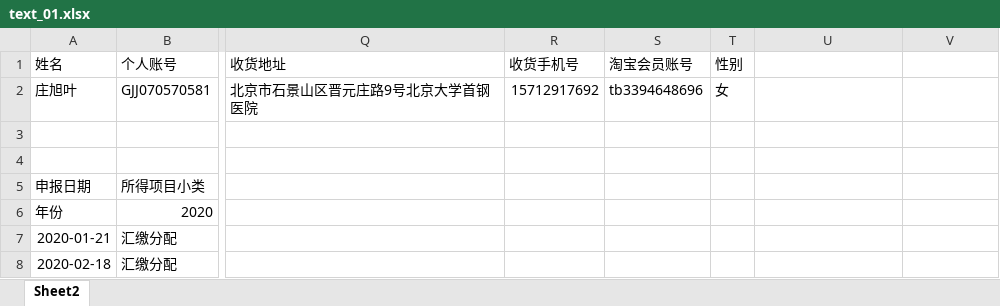
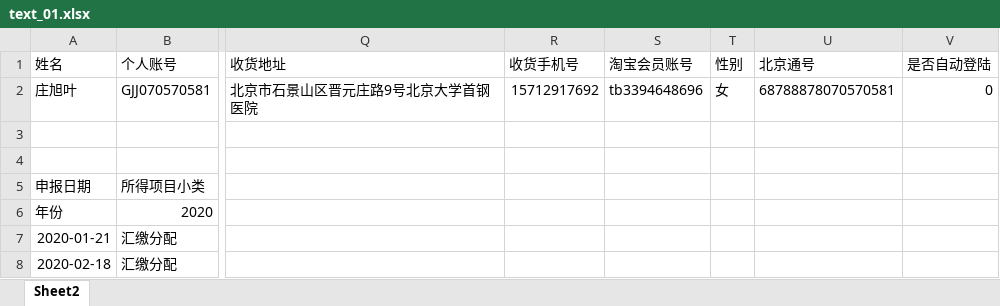
Before and after one commit to zhangwx1229/Finance-master-local, an Excel workbook: __encodeapk/text_01.xlsx, sheet Sheet2, drawn as a sheet; only a part is shown, gaps mark what is left out; values as stored, in another font and other column widths than the file's, no borders; the diff names each change by its address in the sheet, - before the commit and + after, or states it on an @@ line.

```diff
--- a/__encodeapk/text_01.xlsx (sheet Sheet2)
+++ b/__encodeapk/text_01.xlsx (sheet Sheet2)
-U1: (empty)
+U1: 北京通号
-V1: (empty)
+V1: 是否自动登陆
-U2 (北京通号): (empty)
+U2 (北京通号): 68788878070570581
-V2 (是否自动登陆): (empty)
+V2 (是否自动登陆): 0
```
Also changed, not shown: 5 other files.
